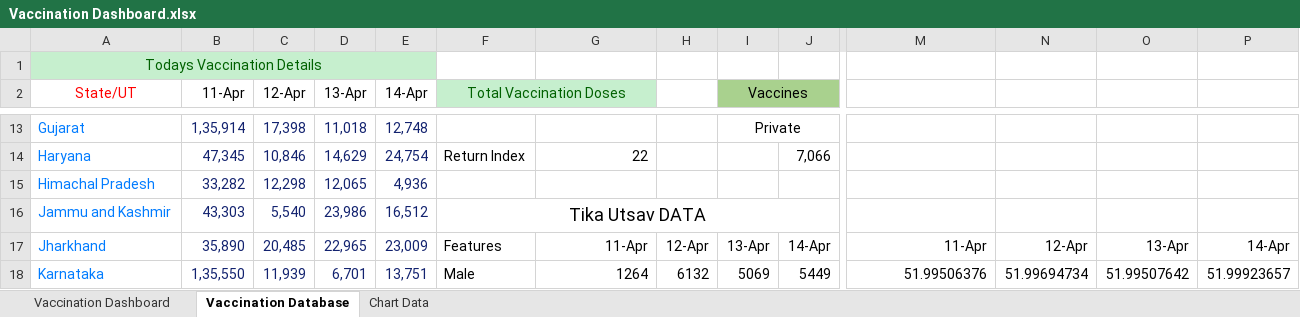
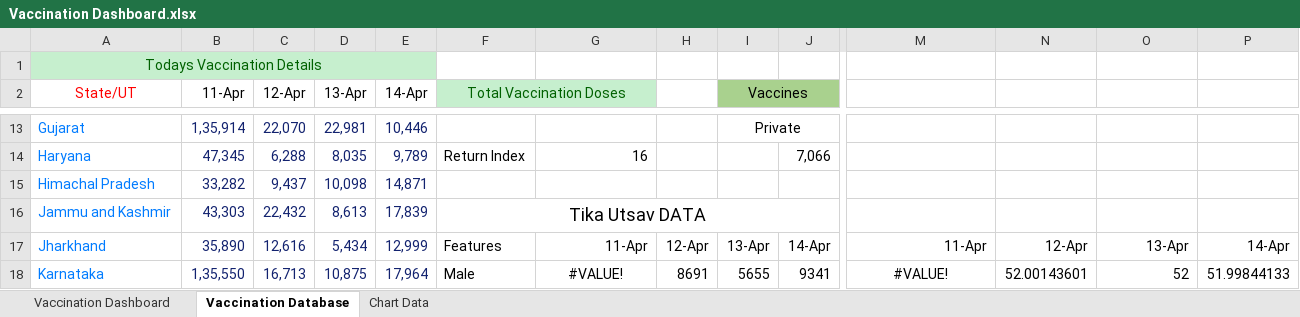
Before and after one commit to krishna-NIT/COVID-19-Vaccination-Dashboard, an Excel workbook: Vaccination Dashboard.xlsx, sheet Vaccination Database, drawn as a sheet; only a part is shown, gaps mark what is left out; values as stored, in another font and other column widths than the file's, no borders; charts and pictures not drawn; the diff covers the shown part only; the diff names each change by its address in the sheet, - before the commit and + after, or states it on an @@ line.

```diff
--- a/Vaccination Dashboard.xlsx (sheet Vaccination Database)
+++ b/Vaccination Dashboard.xlsx (sheet Vaccination Database)
-C13 (12-Apr): 17,398
+C13 (12-Apr): 22,070
-D13 (13-Apr): 11,018
+D13 (13-Apr): 22,981
-E13 (14-Apr): 12,748
+E13 (14-Apr): 10,446
-C14 (12-Apr): 10,846
+C14 (12-Apr): 6,288
-D14 (13-Apr): 14,629
+D14 (13-Apr): 8,035
-E14 (14-Apr): 24,754
+E14 (14-Apr): 9,789
-G14: 22
+G14: 16
-C15 (12-Apr): 12,298
+C15 (12-Apr): 9,437
-D15 (13-Apr): 12,065
+D15 (13-Apr): 10,098
-E15 (14-Apr): 4,936
+E15 (14-Apr): 14,871
-C16 (12-Apr): 5,540
+C16 (12-Apr): 22,432
-D16 (13-Apr): 23,986
+D16 (13-Apr): 8,613
-E16 (14-Apr): 16,512
+E16 (14-Apr): 17,839
-C17 (12-Apr): 20,485
+C17 (12-Apr): 12,616
-D17 (13-Apr): 22,965
+D17 (13-Apr): 5,434
-E17 (14-Apr): 23,009
+E17 (14-Apr): 12,999
-C18 (12-Apr): 11,939
+C18 (12-Apr): 16,713
-D18 (13-Apr): 6,701
+D18 (13-Apr): 10,875
-E18 (14-Apr): 13,751
+E18 (14-Apr): 17,964
-G18: 1264
+G18: #VALUE!
-G18 alignment: right
+G18 alignment: center
-H18: 6132
+H18: 8691
-I18 (Vaccines): 5069
+I18 (Vaccines): 5655
-J18: 5449
+J18: 9341
-M18: 51.99506376
+M18: #VALUE!
-M18 alignment: right
+M18 alignment: center
-N18: 51.99694734
+N18: 52.00143601
-O18: 51.99507642
+O18: 52
-P18: 51.99923657
+P18: 51.99844133
```
Also changed, not shown: 151 edited cells and cell formats elsewhere in this sheet, sheet Chart Data, sheet Vaccination Dashboard, charts or pictures.
